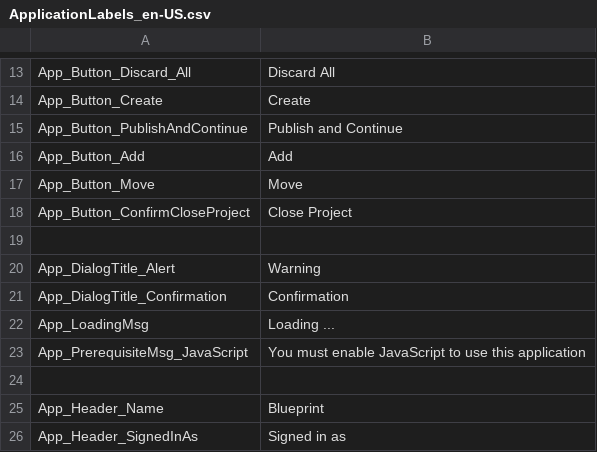
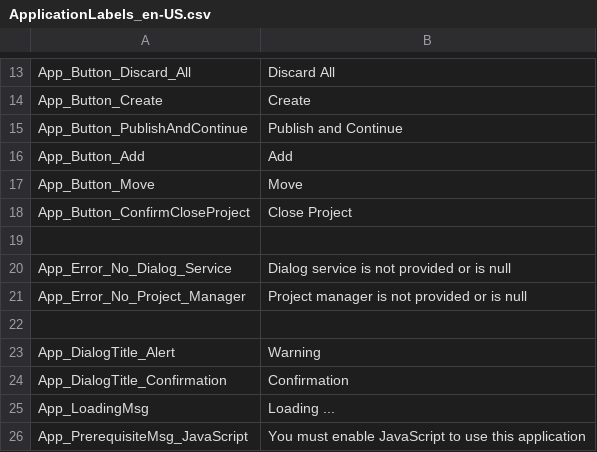
Before and after one commit to ogolikhin/blueprint, a CSV file: svc/db/AdminStorage/Data/ApplicationLabels_en-US.csv, drawn as a sheet; only a part is shown, gaps mark what is left out; the shorter side is filled out with more unchanged rows; the diff names each change by its address in the sheet, - before the commit and + after, or states it on an @@ line.

Commit message:
TFS 3305 - adding unit tests + localizing some errors

```diff
--- a/svc/db/AdminStorage/Data/ApplicationLabels_en-US.csv
+++ b/svc/db/AdminStorage/Data/ApplicationLabels_en-US.csv
+row 20: App_Error_No_Dialog_Service | Dialog service is not provided or is null
+row 21: App_Error_No_Project_Manager | Project manager is not provided or is null
+row 22: (empty)
```
Also changed, not shown: 8 other files.
